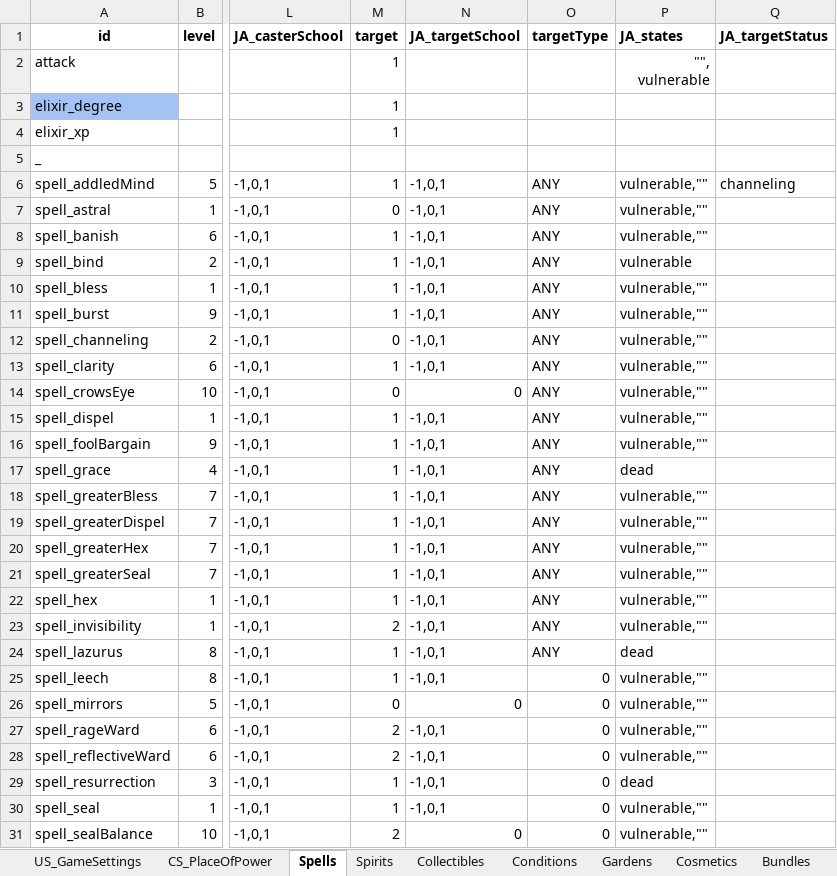
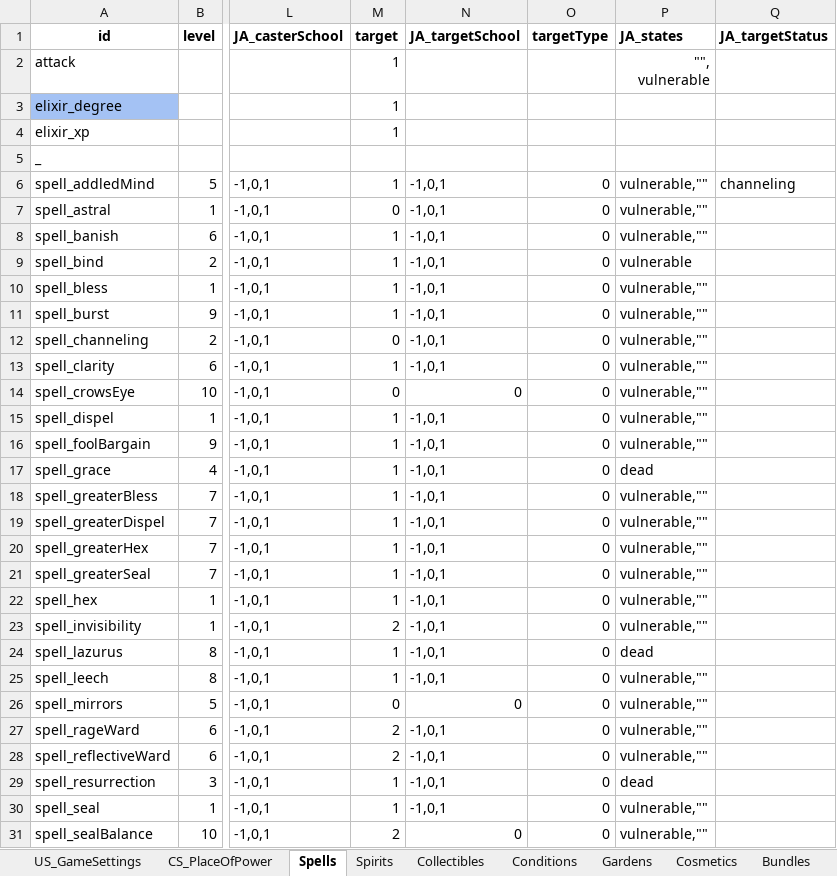
Before and after one commit to RaincrowStudios/CovensUnity, an Excel workbook: Dictionaries/game.xlsx, sheet Spells, drawn as a sheet; only a part is shown, gaps mark what is left out; values as stored, in another font and other column widths than the file's, no borders; charts and pictures and conditional formats not drawn; the diff names each change by its address in the sheet, - before the commit and + after, or states it on an @@ line.

```diff
--- a/Dictionaries/game.xlsx (sheet Spells)
+++ b/Dictionaries/game.xlsx (sheet Spells)
-O6:O24 (targetType): ANY
+O6:O24 (targetType): 0
```
Also changed, not shown: Dictionaries/store.xlsx, 2 other files.
